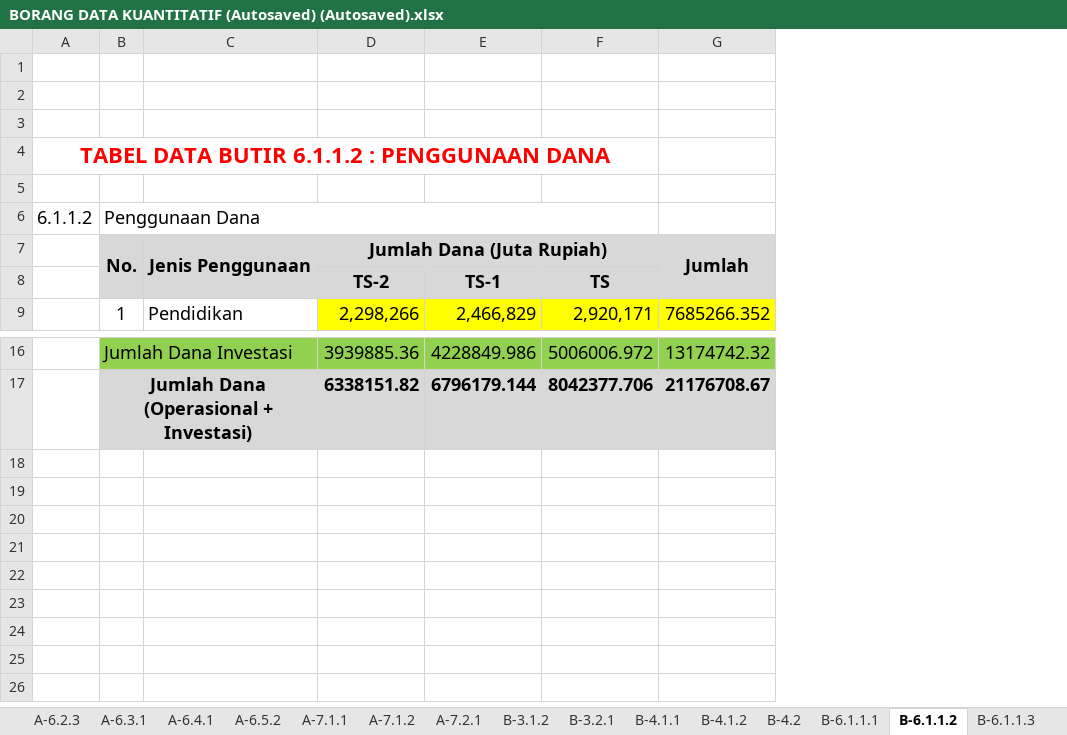
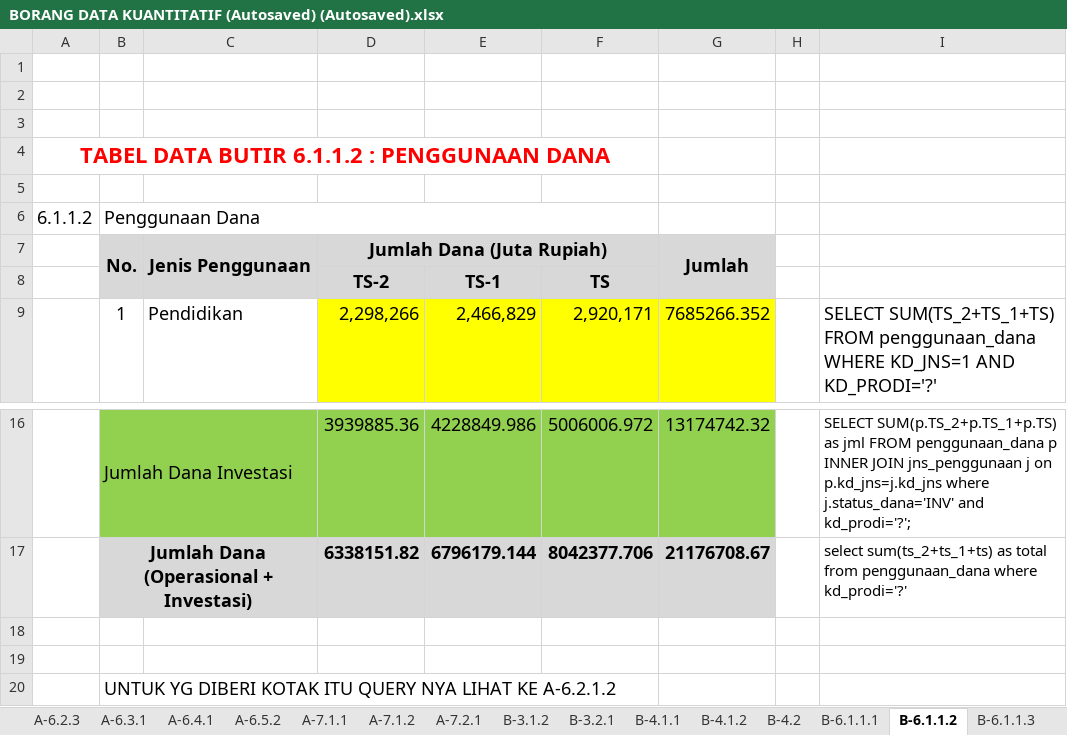
Before and after one commit to Sadega345/Dokumen, an Excel workbook: BORANG DATA KUANTITATIF (Autosaved) (Autosaved).xlsx, sheet B-6.1.1.2, drawn as a sheet; only a part is shown, gaps mark what is left out; values as stored, in another font and other column widths than the file's, no borders; charts and pictures not drawn; the diff names each change by its address in the sheet, - before the commit and + after, or states it on an @@ line.

```diff
--- a/BORANG DATA KUANTITATIF (Autosaved) (Autosaved).xlsx (sheet B-6.1.1.2)
+++ b/BORANG DATA KUANTITATIF (Autosaved) (Autosaved).xlsx (sheet B-6.1.1.2)
+column H, empty
+column I, row 9: SELECT SUM(TS_2+TS_1+TS) FROM penggunaan_dana WHERE KD_JNS=1 AND KD_PRODI='?'; rows 16-17: SELECT SUM(p.TS_2+p.TS_1+p.TS) as jml FROM penggunaan_dana p INNER JOIN jns_penggunaan j on p.kd_jns=j.kd_jns where j.status_dana='INV' and kd_prodi='?'; | select sum(ts_2+ts_1+ts) as total from penggunaan_dana where kd_prodi='?'
+row 18: (empty)
+row 19: (empty)
+row 20:  | UNTUK YG DIBERI KOTAK ITU QUERY NYA LIHAT KE A-6.2.1.2
```
Also changed, not shown: sheet A-6.2.1.1, sheet A-4.6.1, sheet A-5.5.2, sheet A-5.4.1, sheet A-5.1.2.1, sheet A-7.1.2, 11 more sheets, formulas that keep their value, charts or pictures, 2 other files.
